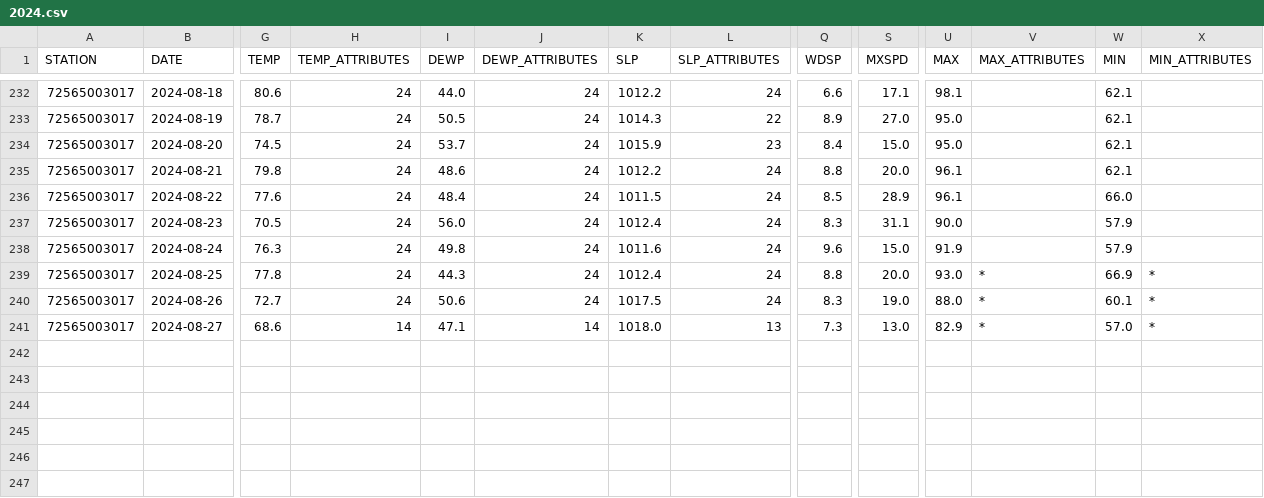
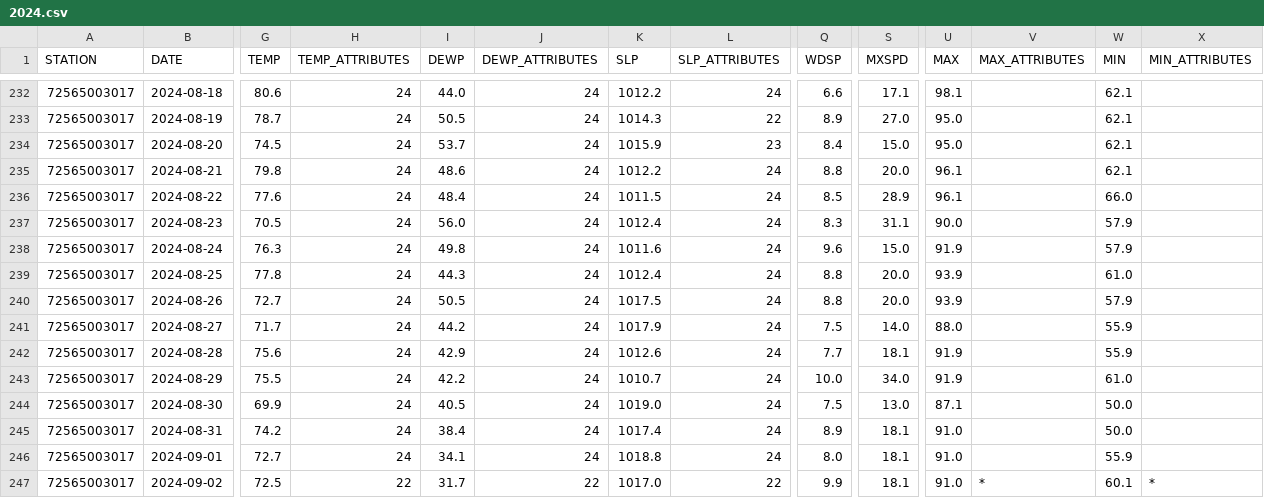
Before and after one commit to HulacSt/den-weather, a CSV file: data/daily/raw/2024.csv, drawn as a sheet; only a part is shown, gaps mark what is left out; rows hold the shown columns only; the diff covers the shown part only; the diff names each change by its address in the sheet, - before the commit and + after, or states it on an @@ line.

```diff
--- a/data/daily/raw/2024.csv
+++ b/data/daily/raw/2024.csv
-U239 (MAX): 93.0
+U239 (MAX): 93.9
-V239:V241 (MAX_ATTRIBUTES): *
+V239:V241 (MAX_ATTRIBUTES): (empty)
-W239 (MIN): 66.9
+W239 (MIN): 61.0
-X239:X241 (MIN_ATTRIBUTES): *
+X239:X241 (MIN_ATTRIBUTES): (empty)
-I240 (DEWP): 50.6
+I240 (DEWP): 50.5
-Q240 (WDSP): 8.3
+Q240 (WDSP): 8.8
-S240 (MXSPD): 19.0
+S240 (MXSPD): 20.0
-U240 (MAX): 88.0
+U240 (MAX): 93.9
-W240 (MIN): 60.1
+W240 (MIN): 57.9
-G241 (TEMP): 68.6
+G241 (TEMP): 71.7
-H241 (TEMP_ATTRIBUTES): 14
+H241 (TEMP_ATTRIBUTES): 24
-I241 (DEWP): 47.1
+I241 (DEWP): 44.2
-J241 (DEWP_ATTRIBUTES): 14
+J241 (DEWP_ATTRIBUTES): 24
-K241 (SLP): 1018.0
+K241 (SLP): 1017.9
-L241 (SLP_ATTRIBUTES): 13
+L241 (SLP_ATTRIBUTES): 24
-Q241 (WDSP): 7.3
+Q241 (WDSP): 7.5
-S241 (MXSPD): 13.0
+S241 (MXSPD): 14.0
-U241 (MAX): 82.9
+U241 (MAX): 88.0
-W241 (MIN): 57.0
+W241 (MIN): 55.9
+row 242: 72565003017 | 2024-08-28 | 75.6 | 24 | 42.9 | 24 | 1012.6 | 24 | 7.7 | 18.1 | 91.9 |  | 55.9
+row 243: 72565003017 | 2024-08-29 | 75.5 | 24 | 42.2 | 24 | 1010.7 | 24 | 10.0 | 34.0 | 91.9 |  | 61.0
+row 244: 72565003017 | 2024-08-30 | 69.9 | 24 | 40.5 | 24 | 1019.0 | 24 | 7.5 | 13.0 | 87.1 |  | 50.0
+row 245: 72565003017 | 2024-08-31 | 74.2 | 24 | 38.4 | 24 | 1017.4 | 24 | 8.9 | 18.1 | 91.0 |  | 50.0
+row 246: 72565003017 | 2024-09-01 | 72.7 | 24 | 34.1 | 24 | 1018.8 | 24 | 8.0 | 18.1 | 91.0 |  | 55.9
+row 247: 72565003017 | 2024-09-02 | 72.5 | 22 | 31.7 | 22 | 1017.0 | 22 | 9.9 | 18.1 | 91.0 | * | 60.1 | *
```
Also changed, not shown: 5 edited cells elsewhere in this file, 1 other file.
